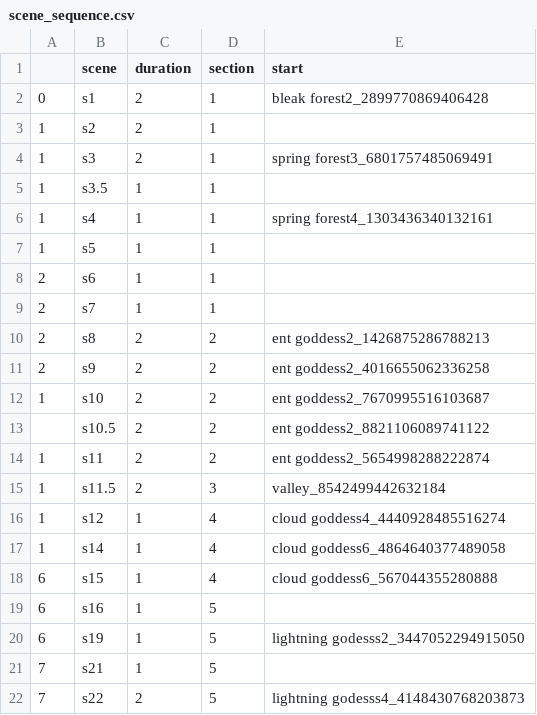
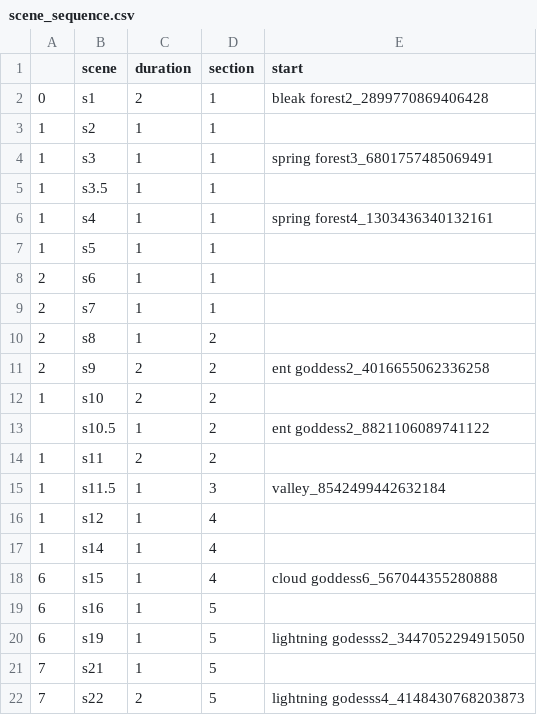
Before and after one commit to aspitarl/AI-Art, a CSV file: song_meta/emit/scene_sequence.csv, drawn as a sheet; only a part is shown.

Commit message:
emit final

```diff
--- a/song_meta/emit/scene_sequence.csv
+++ b/song_meta/emit/scene_sequence.csv
@@ -2,4 +2,4 @@
 0,s1,2,1,bleak forest2_2899770869406428,,
-1,s2,2,1,,,
-1,s3,2,1,spring forest3_6801757485069491,,
+1,s2,1,1,,,
+1,s3,1,1,spring forest3_6801757485069491,,
 1,s3.5,1,1,,,
@@ -9,10 +9,10 @@
 2,s7,1,1,,,
-2,s8,2,2,ent goddess2_1426875286788213,,
+2,s8,1,2,,,
 2,s9,2,2,ent goddess2_4016655062336258,,
-1,s10,2,2,ent goddess2_7670995516103687,,
-,s10.5,2,2,ent goddess2_8821106089741122,,
-1,s11,2,2,ent goddess2_5654998288222874,,
-1,s11.5,2,3,valley_8542499442632184,,
-1,s12,1,4,cloud goddess4_4440928485516274,,
-1,s14,1,4,cloud goddess6_4864640377489058,,
+1,s10,2,2,,,
+,s10.5,1,2,ent goddess2_8821106089741122,,
+1,s11,2,2,,,
+1,s11.5,1,3,valley_8542499442632184,,
+1,s12,1,4,,,
+1,s14,1,4,,,
 6,s15,1,4,cloud goddess6_567044355280888,,
```
